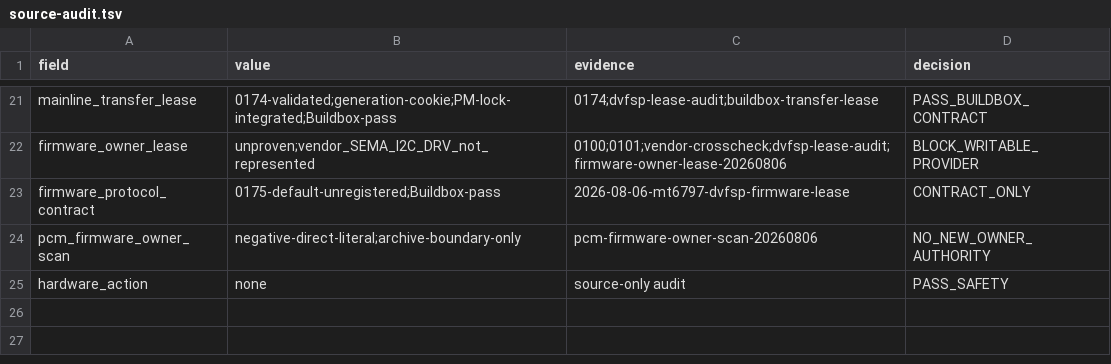
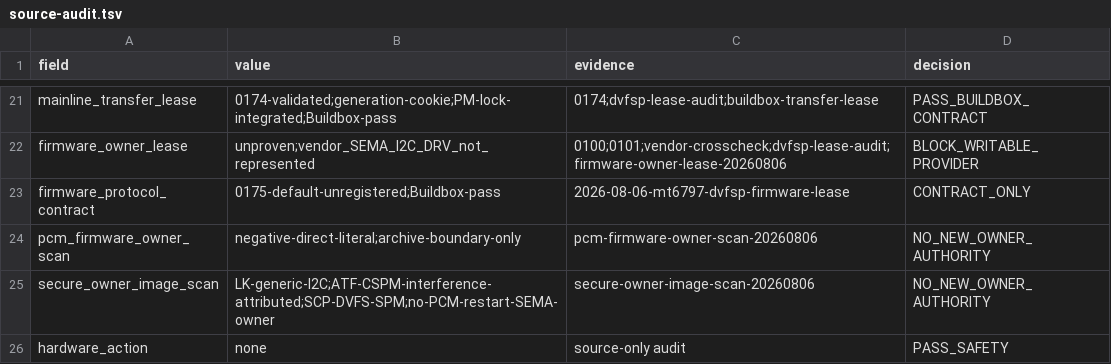
Before and after one commit to ixoo/gemini-pda-mainline, a TSV file: experiments/2026-08-06-da921x-page-owner-audit/results/source-audit.tsv, drawn as a sheet; only a part is shown, gaps mark what is left out.

Commit message:
docs: audit retained secure owner images

```diff
--- a/experiments/2026-08-06-da921x-page-owner-audit/results/source-audit.tsv
+++ b/experiments/2026-08-06-da921x-page-owner-audit/results/source-audit.tsv
@@ -24,2 +24,3 @@ firmware_protocol_contract	0175-default-unregistered;Buildbox-pass	2026-08-06-mt
 pcm_firmware_owner_scan	negative-direct-literal;archive-boundary-only	pcm-firmware-owner-scan-20260806	NO_NEW_OWNER_AUTHORITY
+secure_owner_image_scan	LK-generic-I2C;ATF-CSPM-interference-attributed;SCP-DVFS-SPM;no-PCM-restart-SEMA-owner	secure-owner-image-scan-20260806	NO_NEW_OWNER_AUTHORITY
 hardware_action	none	source-only audit	PASS_SAFETY
```
Also changed, not shown: 6 other files.
